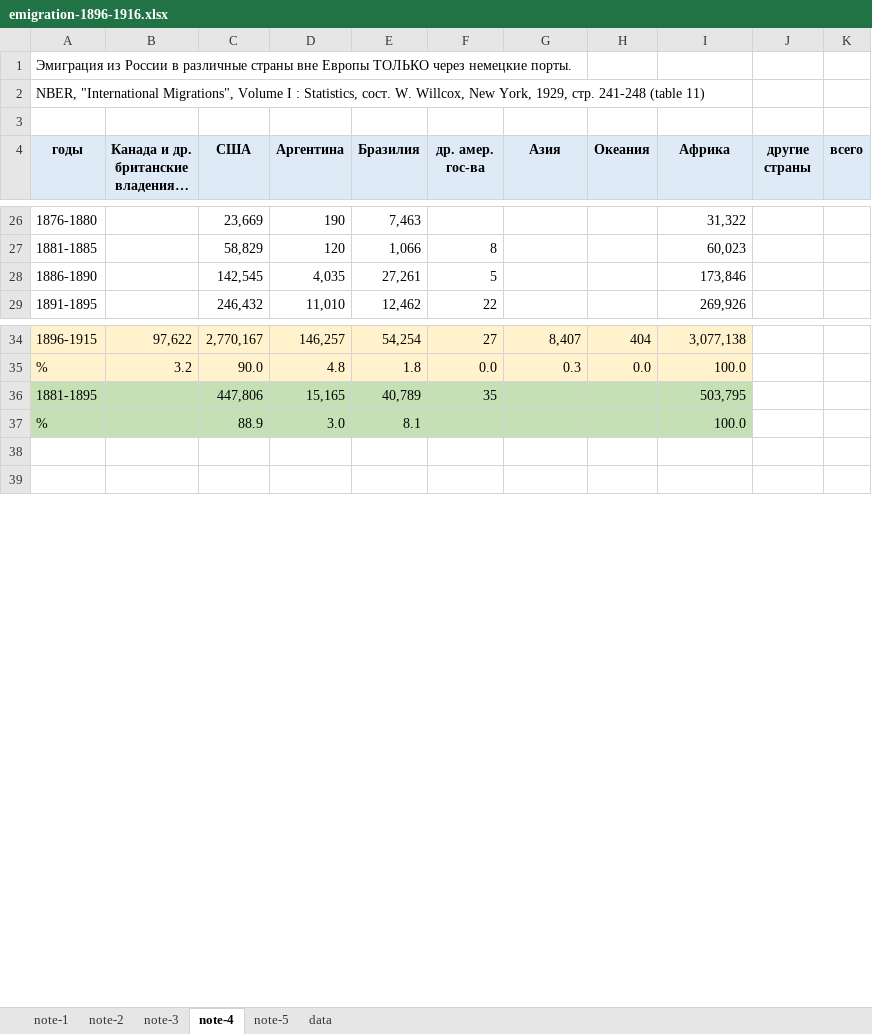
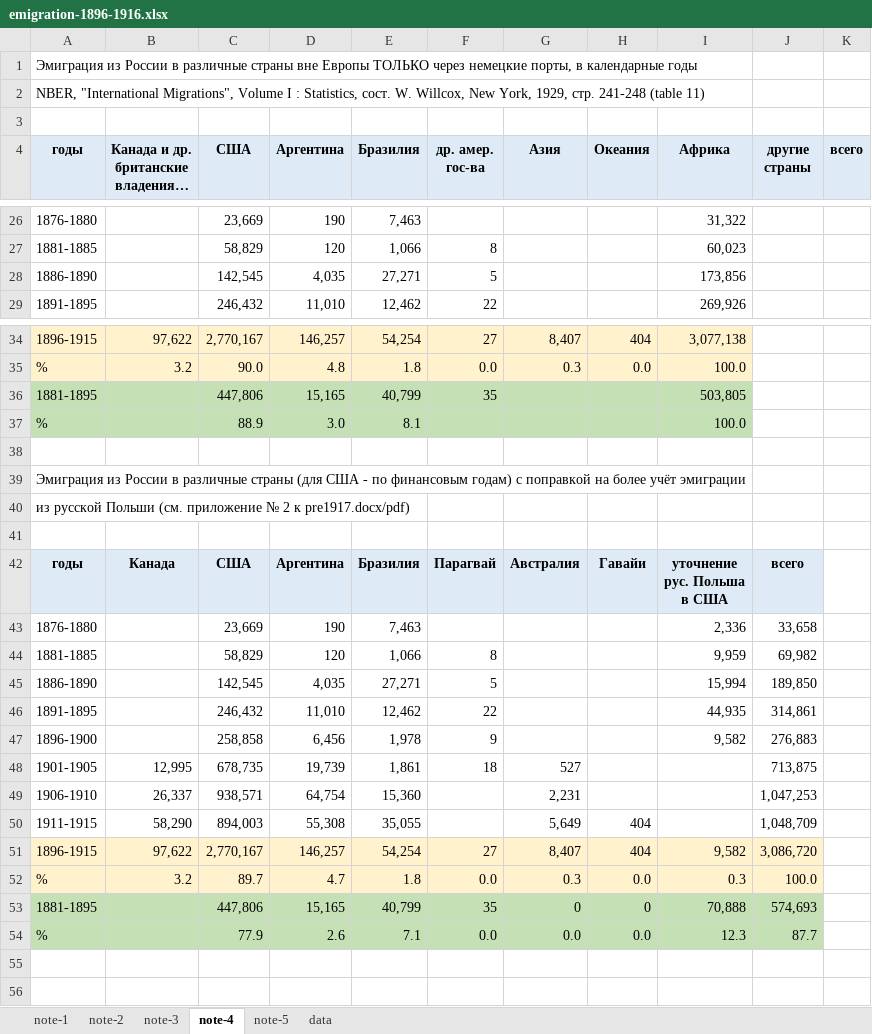
Before and after one commit to oboguev/RTSS, an Excel workbook: rtss-pre1917/src/main/resources/emigration-1896-1916.xlsx, sheet note-4, drawn as a sheet; only a part is shown, gaps mark what is left out; long unchanged cells end in …; values as stored, in another font and other column widths than the file's, no borders; ↵ is a line break in a cell; the diff covers the shown part only; the diff names each change by its address in the sheet, - before the commit and + after, or states it on an @@ line.

```diff
--- a/rtss-pre1917/src/main/resources/emigration-1896-1916.xlsx (sheet note-4)
+++ b/rtss-pre1917/src/main/resources/emigration-1896-1916.xlsx (sheet note-4)
@@ column A (годы) renumbered between rows 1 and 22 @@
-E28 (Бразилия): 27,261
+E28 (Бразилия): 27,271
-I28 (Африка): 173,846
+I28 (Африка): 173,856
-E36 (Бразилия): 40,789
+E36 (Бразилия): 40,799
-I36 (Африка): 503,795
+I36 (Африка): 503,805
+row 38: (empty)
+row 39: Эмиграция из России в различные страны (для США - по финансовым годам) с поправкой на более учёт эмиграции
+row 40: из русской Польши (см. приложение № 2 к pre1917.docx/pdf)
+row 41: (empty)
+row 42: годы | Канада | США | Аргентина | Бразилия | Парагвай | Австралия | Гавайи | уточнение ↵ рус. Польша ↵ в США | всего
+row 43: 1876-1880 |  | 23,669 | 190 | 7,463 |  |  |  | 2,336 | 33,658
+row 44: 1881-1885 |  | 58,829 | 120 | 1,066 | 8 |  |  | 9,959 | 69,982
+row 45: 1886-1890 |  | 142,545 | 4,035 | 27,271 | 5 |  |  | 15,994 | 189,850
+row 46: 1891-1895 |  | 246,432 | 11,010 | 12,462 | 22 |  |  | 44,935 | 314,861
+row 47: 1896-1900 |  | 258,858 | 6,456 | 1,978 | 9 |  |  | 9,582 | 276,883
+row 48: 1901-1905 | 12,995 | 678,735 | 19,739 | 1,861 | 18 | 527 |  |  | 713,875
+row 49: 1906-1910 | 26,337 | 938,571 | 64,754 | 15,360 |  | 2,231 |  |  | 1,047,253
+row 50: 1911-1915 | 58,290 | 894,003 | 55,308 | 35,055 |  | 5,649 | 404 |  | 1,048,709
+row 51: 1896-1915 | 97,622 | 2,770,167 | 146,257 | 54,254 | 27 | 8,407 | 404 | 9,582 | 3,086,720
+row 52: % | 3.2 | 89.7 | 4.7 | 1.8 | 0.0 | 0.3 | 0.0 | 0.3 | 100.0
+row 53: 1881-1895 |  | 447,806 | 15,165 | 40,799 | 35 | 0 | 0 | 70,888 | 574,693
+row 54: % |  | 77.9 | 2.6 | 7.1 | 0.0 | 0.0 | 0.0 | 12.3 | 87.7
```
Also changed, not shown: 10 edited cells elsewhere in this sheet, formulas that keep their value, 1 other file.
